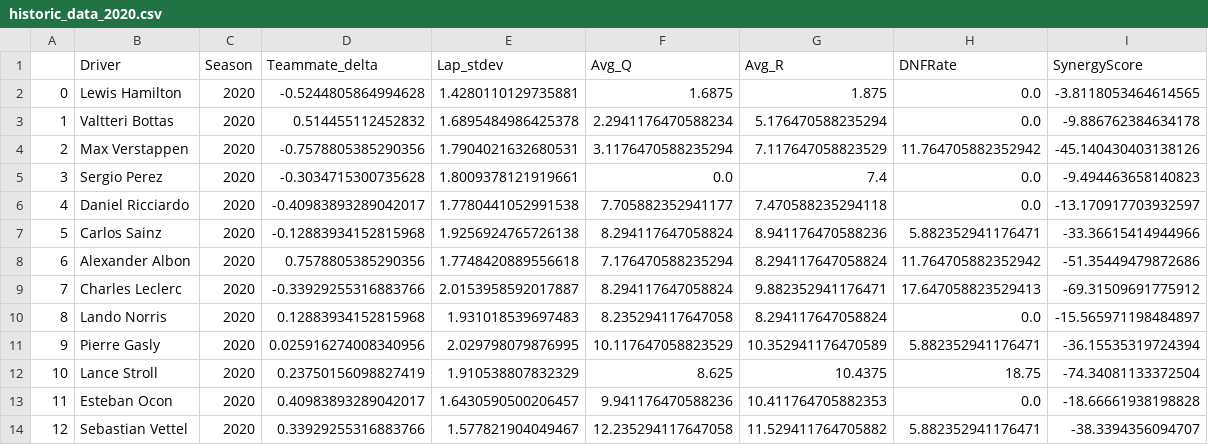
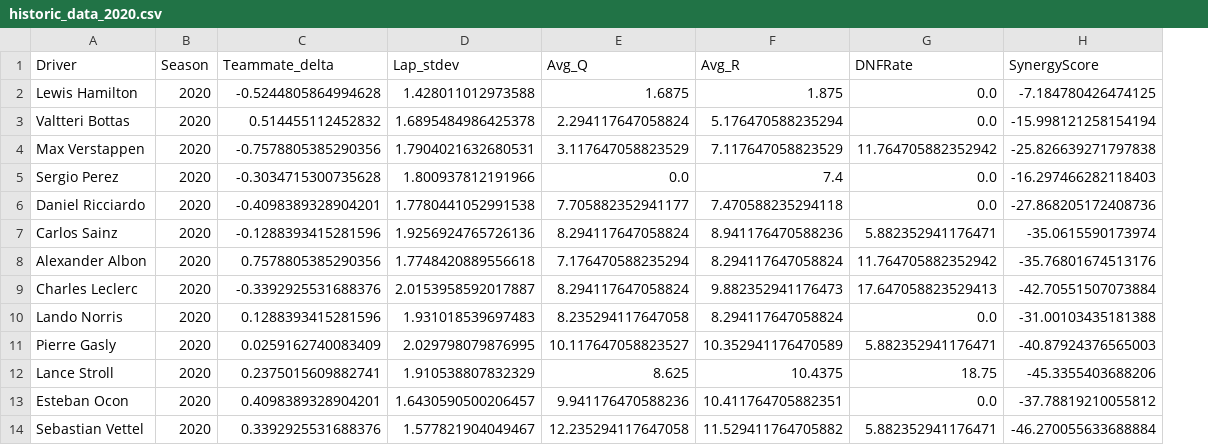
Before and after one commit to 911AstalusAdrian/dissertation, a CSV file: data/historic_synergies/historic_data_2020.csv, drawn as a sheet; only a part is shown; removed rows and columns are numbered as before the commit, all else as after; the diff covers the shown part only; the diff names each change by its address in the sheet, - before the commit and + after, or states it on an @@ line.

Commit message:
Update synergy weights

```diff
--- a/data/historic_synergies/historic_data_2020.csv
+++ b/data/historic_synergies/historic_data_2020.csv
-column A, rows 2-14: 0 | 1 | 2 | 3 | 4 | 5 | 6 | 7 | 8 | 9 | 10 | 11 | 12
-D2 (Lap_stdev): 1.4280110129735881
+D2 (Lap_stdev): 1.428011012973588
-H2 (SynergyScore): -3.8118053464614565
+H2 (SynergyScore): -7.184780426474125
-E3 (Avg_Q): 2.2941176470588234
+E3 (Avg_Q): 2.294117647058824
-H3 (SynergyScore): -9.886762384634178
+H3 (SynergyScore): -15.998121258154194
-E4 (Avg_Q): 3.1176470588235294
+E4 (Avg_Q): 3.117647058823529
-H4 (SynergyScore): -45.140430403138126
+H4 (SynergyScore): -25.826639271797838
-D5 (Lap_stdev): 1.8009378121919661
+D5 (Lap_stdev): 1.800937812191966
-H5 (SynergyScore): -9.494463658140823
+H5 (SynergyScore): -16.297466282118403
-C6 (Teammate_delta): -0.40983893289042017
+C6 (Teammate_delta): -0.4098389328904201
-H6 (SynergyScore): -13.170917703932597
+H6 (SynergyScore): -27.868205172408736
-C7 (Teammate_delta): -0.12883934152815968
+C7 (Teammate_delta): -0.1288393415281596
-D7 (Lap_stdev): 1.9256924765726138
+D7 (Lap_stdev): 1.9256924765726136
-H7 (SynergyScore): -33.36615414944966
+H7 (SynergyScore): -35.0615590173974
-H8 (SynergyScore): -51.35449479872686
+H8 (SynergyScore): -35.76801674513176
-C9 (Teammate_delta): -0.33929255316883766
+C9 (Teammate_delta): -0.3392925531688376
-F9 (Avg_R): 9.882352941176471
+F9 (Avg_R): 9.882352941176473
-H9 (SynergyScore): -69.31509691775912
+H9 (SynergyScore): -42.70551507073884
-C10 (Teammate_delta): 0.12883934152815968
+C10 (Teammate_delta): 0.1288393415281596
-H10 (SynergyScore): -15.565971198484897
+H10 (SynergyScore): -31.00103435181388
-C11 (Teammate_delta): 0.025916274008340956
+C11 (Teammate_delta): 0.0259162740083409
-E11 (Avg_Q): 10.117647058823529
+E11 (Avg_Q): 10.117647058823527
-H11 (SynergyScore): -36.15535319724394
+H11 (SynergyScore): -40.87924376565003
-C12 (Teammate_delta): 0.23750156098827419
+C12 (Teammate_delta): 0.2375015609882741
-H12 (SynergyScore): -74.34081133372504
+H12 (SynergyScore): -45.3355403688206
-C13 (Teammate_delta): 0.40983893289042017
+C13 (Teammate_delta): 0.4098389328904201
-F13 (Avg_R): 10.411764705882353
+F13 (Avg_R): 10.411764705882351
-H13 (SynergyScore): -18.66661938198828
+H13 (SynergyScore): -37.78819210055812
-C14 (Teammate_delta): 0.33929255316883766
+C14 (Teammate_delta): 0.3392925531688376
-H14 (SynergyScore): -38.3394356094707
+H14 (SynergyScore): -46.270055633688884
```
Also changed, not shown: 16 edited cells elsewhere in this file, data/historic_synergies/historic_data_2021.csv, data/historic_synergies/historic_data_2022.csv, 11 other files.
